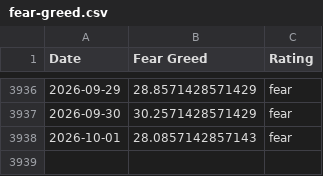
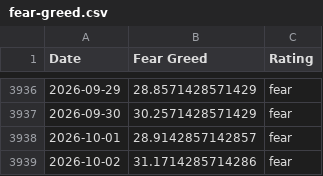
Before and after one commit to sln-crayfish/fear-greed-data, a CSV file: fear-greed.csv, drawn as a sheet; only a part is shown, gaps mark what is left out.

```diff
--- a/fear-greed.csv
+++ b/fear-greed.csv
@@ -3937,2 +3937,3 @@ Date,Fear Greed,Rating
 2026-09-30,30.2571428571429,fear
-2026-10-01,28.0857142857143,fear
+2026-10-01,28.9142857142857,fear
+2026-10-02,31.1714285714286,fear
```
Also changed, not shown: datasets/cnn_fear_greed.csv, 1 other file.
